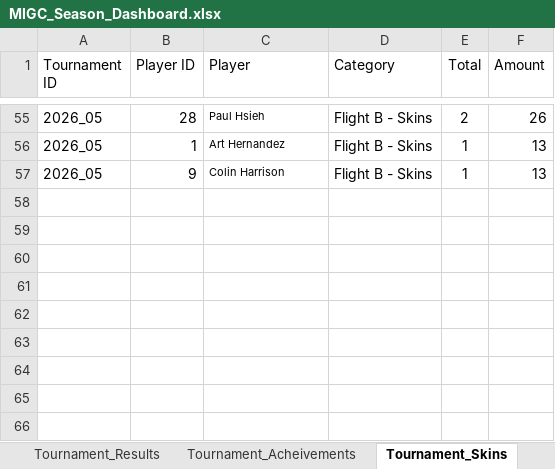
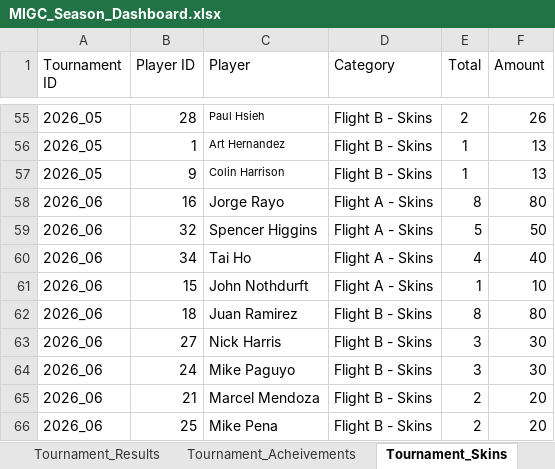
Before and after one commit to migc-admin/dashboard, an Excel workbook: MIGC_Season_Dashboard.xlsx, sheet Tournament_Skins, drawn as a sheet; only a part is shown, gaps mark what is left out; values as stored, in another font and other column widths than the file's, no borders; the diff names each change by its address in the sheet, - before the commit and + after, or states it on an @@ line.

Commit message:
Update tournament data — Jul 1, 2026; handle DNP results

```diff
--- a/MIGC_Season_Dashboard.xlsx (sheet Tournament_Skins)
+++ b/MIGC_Season_Dashboard.xlsx (sheet Tournament_Skins)
+row 58: 2026_06 | 16 | Jorge Rayo | Flight A - Skins | 8 | 80
+row 59: 2026_06 | 32 | Spencer Higgins | Flight A - Skins | 5 | 50
+row 60: 2026_06 | 34 | Tai Ho | Flight A - Skins | 4 | 40
+row 61: 2026_06 | 15 | John Nothdurft | Flight A - Skins | 1 | 10
+row 62: 2026_06 | 18 | Juan Ramirez | Flight B - Skins | 8 | 80
+row 63: 2026_06 | 27 | Nick Harris | Flight B - Skins | 3 | 30
+row 64: 2026_06 | 24 | Mike Paguyo | Flight B - Skins | 3 | 30
+row 65: 2026_06 | 21 | Marcel Mendoza | Flight B - Skins | 2 | 20
+row 66: 2026_06 | 25 | Mike Pena | Flight B - Skins | 2 | 20
```
Also changed, not shown: sheet Tournament_Results, sheet Tournament_Acheivements, sheet Summary, sheet Players, formulas that keep their value, 3 other files.
